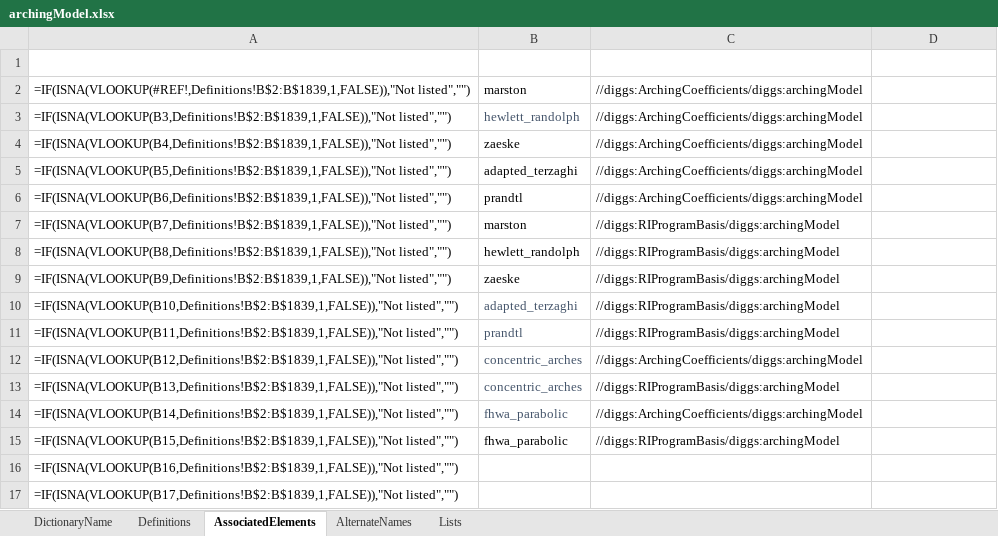
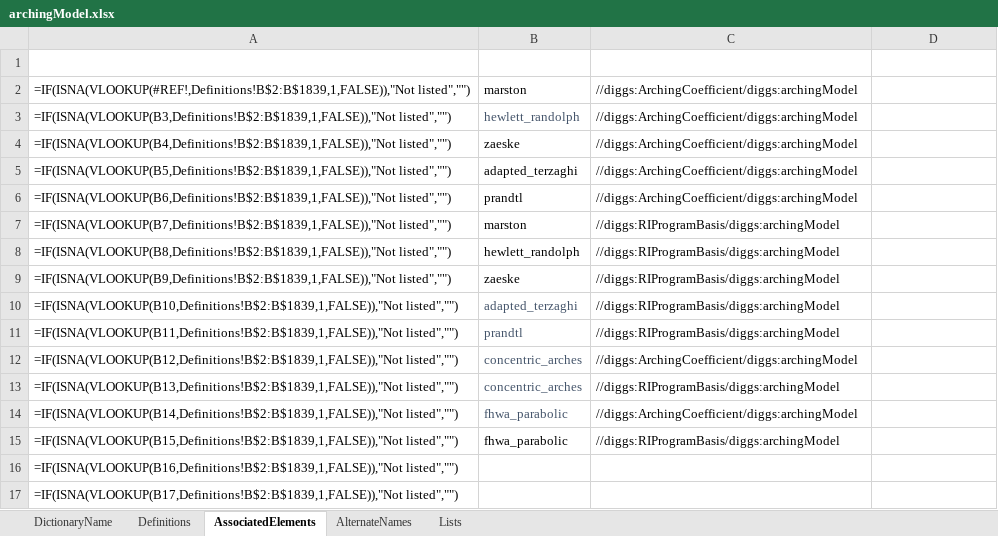
Before and after one commit to DIGGSml/def, an Excel workbook: Codelist Excel Files and Conversion Templates to XML/archingModel.xlsx, sheet AssociatedElements, drawn as a sheet; only a part is shown; values as stored, in another font and other column widths than the file's, no borders; formulas without a stored value are shown as written; table styles not drawn; the diff names each change by its address in the sheet, - before the commit and + after, or states it on an @@ line.

```diff
--- a/Codelist Excel Files and Conversion Templates to XML/archingModel.xlsx (sheet AssociatedElements)
+++ b/Codelist Excel Files and Conversion Templates to XML/archingModel.xlsx (sheet AssociatedElements)
-C2:C6 (SourceElement): //diggs:ArchingCoefficients/diggs:archingModel
+C2:C6 (SourceElement): //diggs:ArchingCoefficient/diggs:archingModel
-C12 (SourceElement): //diggs:ArchingCoefficients/diggs:archingModel
+C12 (SourceElement): //diggs:ArchingCoefficient/diggs:archingModel
-C14 (SourceElement): //diggs:ArchingCoefficients/diggs:archingModel
+C14 (SourceElement): //diggs:ArchingCoefficient/diggs:archingModel
```
Also changed, not shown: Codelist Excel Files and Conversion Templates to XML/ri_design_properties.xlsx, 2 other files.
